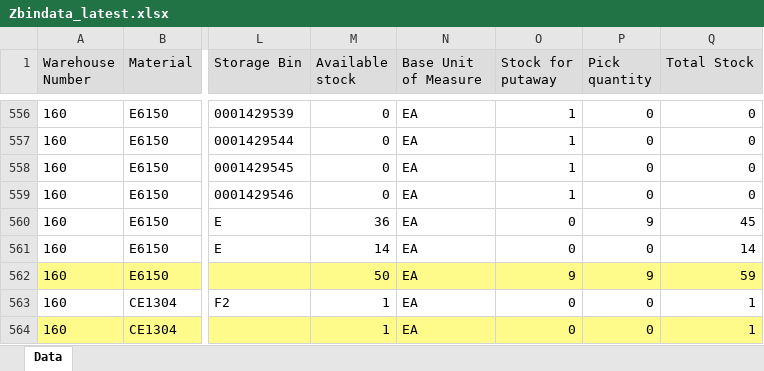
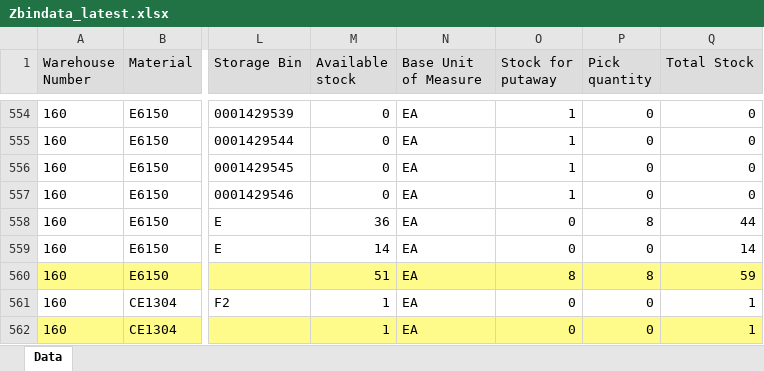
Before and after one commit to wjdwlals9545-arch/pbk-warehouse, an Excel workbook: public/data/Zbindata_latest.xlsx, sheet Data, drawn as a sheet; only a part is shown, gaps mark what is left out; values as stored, in another font and other column widths than the file's, no borders; addresses are those after the commit; the diff covers the shown part only; the diff names each change by its address in the sheet, - before the commit and + after, or states it on an @@ line.

```diff
--- a/public/data/Zbindata_latest.xlsx (sheet Data)
+++ b/public/data/Zbindata_latest.xlsx (sheet Data)
-P558 (Pick quantity): 9
+P558 (Pick quantity): 8
-Q558 (Total Stock): 45
+Q558 (Total Stock): 44
-M560 (Available stock): 50
+M560 (Available stock): 51
-O560 (Stock for putaway): 9
+O560 (Stock for putaway): 8
-P560 (Pick quantity): 9
+P560 (Pick quantity): 8
```
Also changed, not shown: 6 added rows, 11 removed rows and 821 edited cells elsewhere in this sheet.
